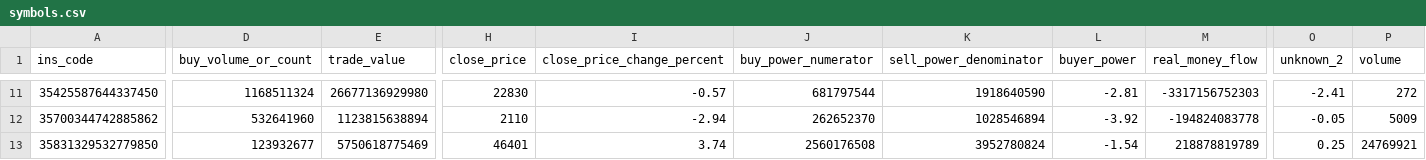
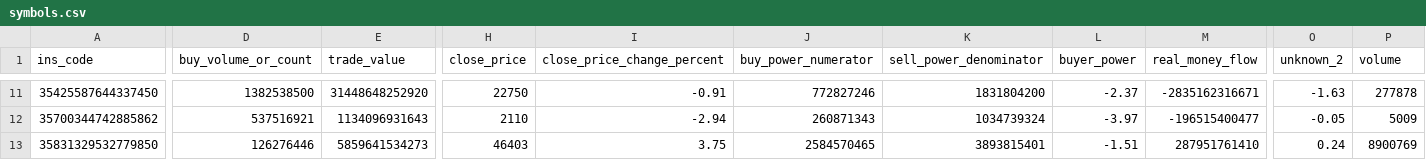
Before and after one commit to mohammadbayati/Iran-Stock-Ai-System, a CSV file: data/symbols.csv, drawn as a sheet; only a part is shown, gaps mark what is left out; the diff covers the shown part only; the diff names each change by its address in the sheet, - before the commit and + after, or states it on an @@ line.

```diff
--- a/data/symbols.csv
+++ b/data/symbols.csv
-D11 (buy_volume_or_count): 1168511324
+D11 (buy_volume_or_count): 1382538500
-E11 (trade_value): 26677136929980
+E11 (trade_value): 31448648252920
-H11 (close_price): 22830
+H11 (close_price): 22750
-I11 (close_price_change_percent): -0.57
+I11 (close_price_change_percent): -0.91
-J11 (buy_power_numerator): 681797544
+J11 (buy_power_numerator): 772827246
-K11 (sell_power_denominator): 1918640590
+K11 (sell_power_denominator): 1831804200
-L11 (buyer_power): -2.81
+L11 (buyer_power): -2.37
-M11 (real_money_flow): -3317156752303
+M11 (real_money_flow): -2835162316671
-O11 (unknown_2): -2.41
+O11 (unknown_2): -1.63
-P11 (volume): 272
+P11 (volume): 277878
-D12 (buy_volume_or_count): 532641960
+D12 (buy_volume_or_count): 537516921
-E12 (trade_value): 1123815638894
+E12 (trade_value): 1134096931643
-J12 (buy_power_numerator): 262652370
+J12 (buy_power_numerator): 260871343
-K12 (sell_power_denominator): 1028546894
+K12 (sell_power_denominator): 1034739324
-L12 (buyer_power): -3.92
+L12 (buyer_power): -3.97
-M12 (real_money_flow): -194824083778
+M12 (real_money_flow): -196515400477
-D13 (buy_volume_or_count): 123932677
+D13 (buy_volume_or_count): 126276446
-E13 (trade_value): 5750618775469
+E13 (trade_value): 5859641534273
-H13 (close_price): 46401
+H13 (close_price): 46403
-I13 (close_price_change_percent): 3.74
+I13 (close_price_change_percent): 3.75
-J13 (buy_power_numerator): 2560176508
+J13 (buy_power_numerator): 2584570465
-K13 (sell_power_denominator): 3952780824
+K13 (sell_power_denominator): 3893815401
-L13 (buyer_power): -1.54
+L13 (buyer_power): -1.51
-M13 (real_money_flow): 218878819789
+M13 (real_money_flow): 287951761410
-O13 (unknown_2): 0.25
+O13 (unknown_2): 0.24
-P13 (volume): 24769921
+P13 (volume): 8900769
```
Also changed, not shown: 153 edited cells elsewhere in this file, output/top10_initial.csv, 1 other file.
